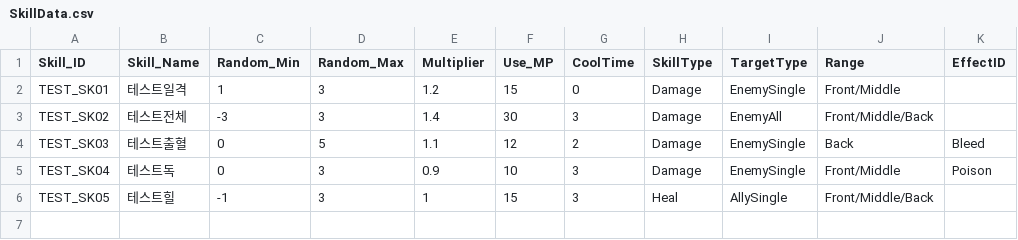
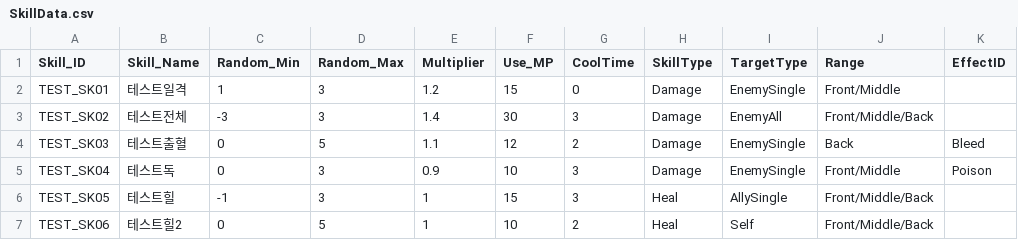
Before and after one commit to msh0325/Project_CT, a CSV file: Assets/Data/SkillData.csv, drawn as a sheet.

Commit message:
Make Skill TargetType
targettype에 따라 스킬 공격 범위 지정

```diff
--- a/Assets/Data/SkillData.csv
+++ b/Assets/Data/SkillData.csv
@@ -6 +6,2 @@ TEST_SK04,테스트독,0,3,0.9,10,3,Damage,EnemySingle,Front/Middle,Poison
 TEST_SK05,테스트힐,-1,3,1,15,3,Heal,AllySingle,Front/Middle/Back,
+TEST_SK06,테스트힐2,0,5,1,10,2,Heal,Self,Front/Middle/Back,
```
Also changed, not shown: Assets/Data/CharacterStat.csv, 9 other files.
